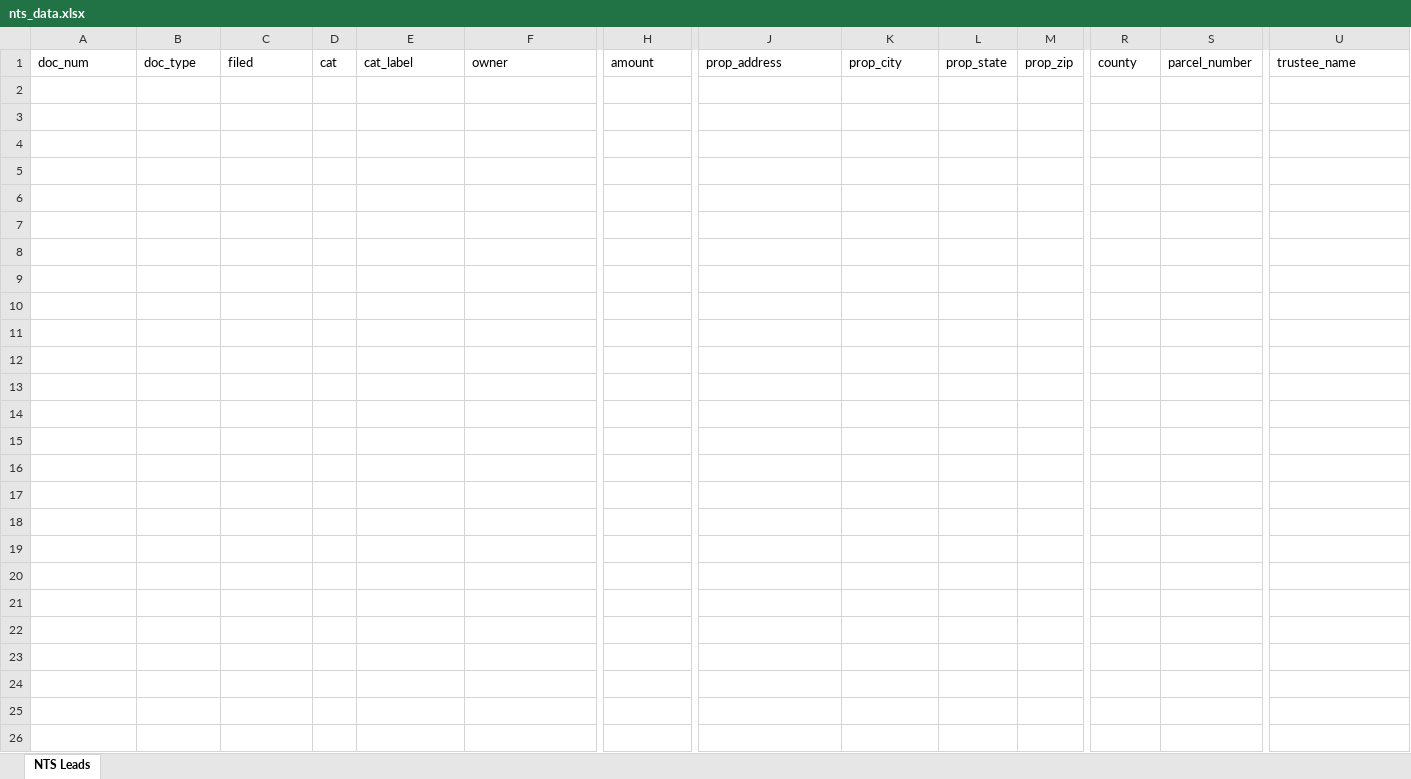
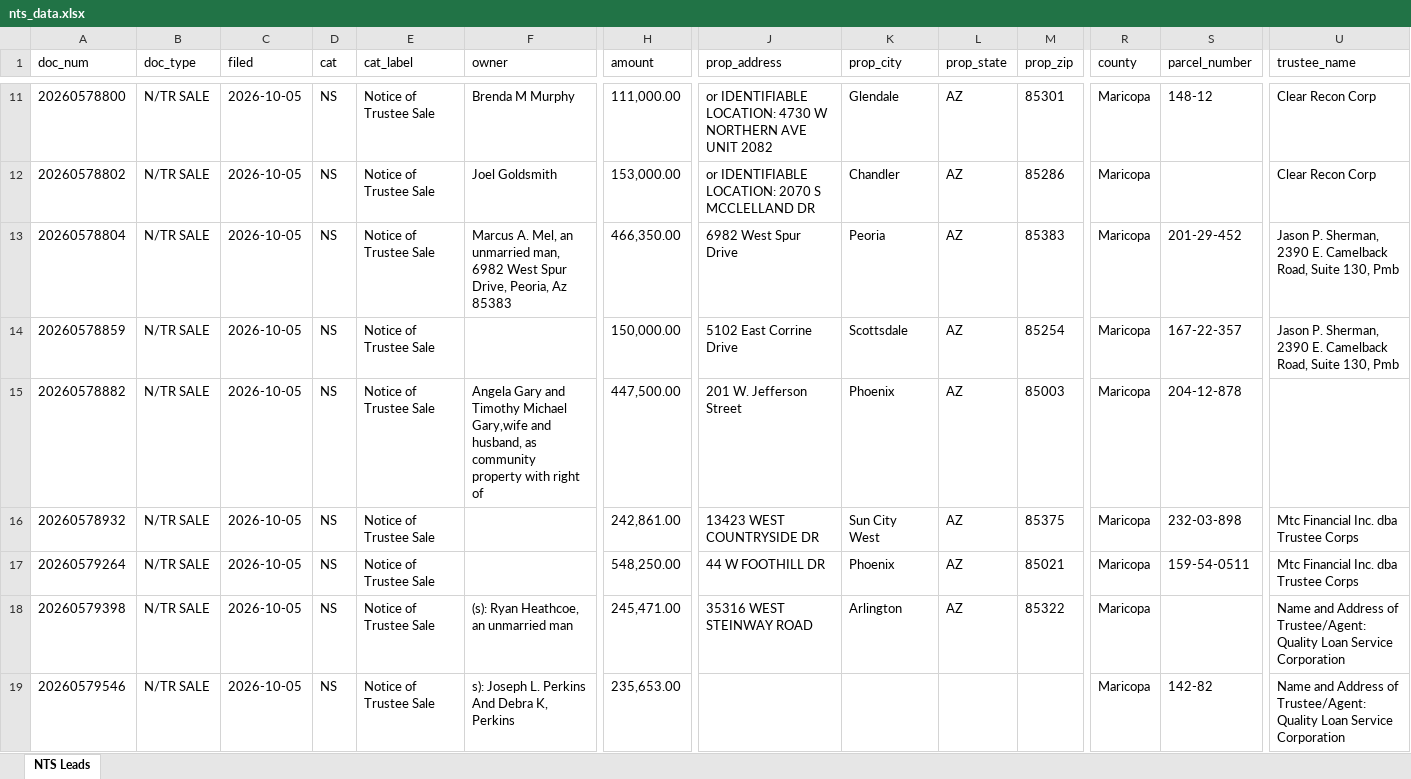
Before and after one commit to Darqsin/Chat-Scraper, an Excel workbook: nts_data.xlsx, sheet NTS Leads, drawn as a sheet; only a part is shown, gaps mark what is left out; values as stored, in another font and other column widths than the file's, no borders; rows hold the shown columns only; the diff covers the shown part only; the diff names each change by its address in the sheet, - before the commit and + after, or states it on an @@ line.

```diff
--- a/nts_data.xlsx (sheet NTS Leads)
+++ b/nts_data.xlsx (sheet NTS Leads)
+row 11: 20260578800 | N/TR SALE | 2026-10-05 | NS | Notice of Trustee Sale | Brenda M Murphy | 111,000.00 | or IDENTIFIABLE LOCATION: 4730 W NORTHERN AVE UNIT 2082 | Glendale | AZ | 85301 | Maricopa | 148-12 | Clear Recon Corp
+row 12: 20260578802 | N/TR SALE | 2026-10-05 | NS | Notice of Trustee Sale | Joel Goldsmith | 153,000.00 | or IDENTIFIABLE LOCATION: 2070 S MCCLELLAND DR | Chandler | AZ | 85286 | Maricopa |  | Clear Recon Corp
+row 13: 20260578804 | N/TR SALE | 2026-10-05 | NS | Notice of Trustee Sale | Marcus A. Mel, an unmarried man, 6982 West Spur Drive, Peoria, Az 85383 | 466,350.00 | 6982 West Spur Drive | Peoria | AZ | 85383 | Maricopa | 201-29-452 | Jason P. Sherman, 2390 E. Camelback Road, Suite 130, Pmb
+row 14: 20260578859 | N/TR SALE | 2026-10-05 | NS | Notice of Trustee Sale |  | 150,000.00 | 5102 East Corrine Drive | Scottsdale | AZ | 85254 | Maricopa | 167-22-357 | Jason P. Sherman, 2390 E. Camelback Road, Suite 130, Pmb
+row 15: 20260578882 | N/TR SALE | 2026-10-05 | NS | Notice of Trustee Sale | Angela Gary and Timothy Michael Gary,wife and husband, as community property with right of | 447,500.00 | 201 W. Jefferson Street | Phoenix | AZ | 85003 | Maricopa | 204-12-878
+row 16: 20260578932 | N/TR SALE | 2026-10-05 | NS | Notice of Trustee Sale |  | 242,861.00 | 13423 WEST COUNTRYSIDE DR | Sun City West | AZ | 85375 | Maricopa | 232-03-898 | Mtc Financial Inc. dba Trustee Corps
+row 17: 20260579264 | N/TR SALE | 2026-10-05 | NS | Notice of Trustee Sale |  | 548,250.00 | 44 W FOOTHILL DR | Phoenix | AZ | 85021 | Maricopa | 159-54-0511 | Mtc Financial Inc. dba Trustee Corps
+row 18: 20260579398 | N/TR SALE | 2026-10-05 | NS | Notice of Trustee Sale | (s): Ryan Heathcoe, an unmarried man | 245,471.00 | 35316 WEST STEINWAY ROAD | Arlington | AZ | 85322 | Maricopa |  | Name and Address of Trustee/Agent: Quality Loan Service Corporation
+row 19: 20260579546 | N/TR SALE | 2026-10-05 | NS | Notice of Trustee Sale | s): Joseph L. Perkins And Debra K, Perkins | 235,653.00 |  |  |  |  | Maricopa | 142-82 | Name and Address of Trustee/Agent: Quality Loan Service Corporation
```
Also changed, not shown: 9 added rows elsewhere in this sheet, 59 other files.
